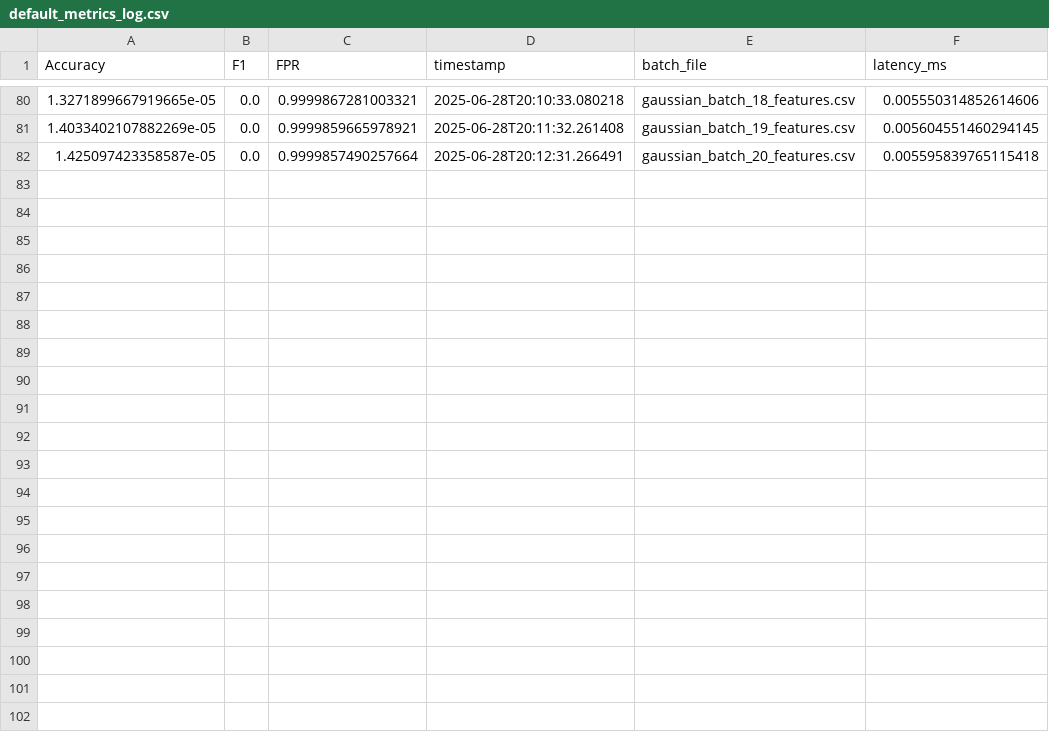
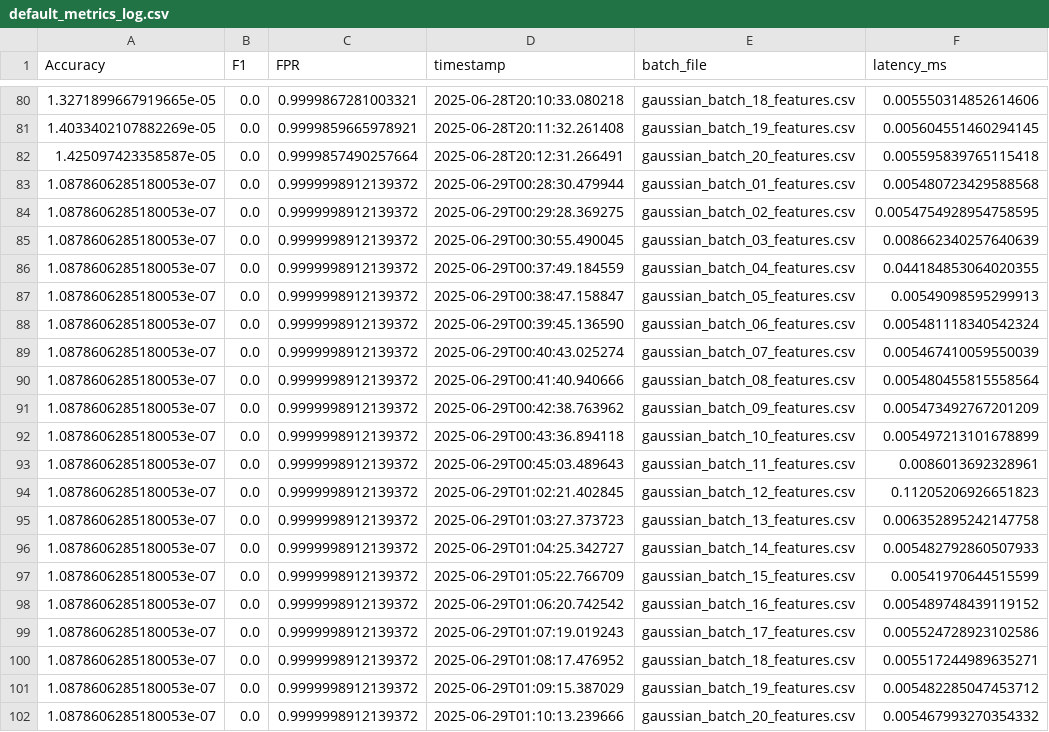
Before and after one commit to roshanadhikari2073/hurla_project, a CSV file: logs/default_metrics_log.csv, drawn as a sheet; only a part is shown, gaps mark what is left out; the diff names each change by its address in the sheet, - before the commit and + after, or states it on an @@ line.

```diff
--- a/logs/default_metrics_log.csv
+++ b/logs/default_metrics_log.csv
+row 83: 1.0878606285180053e-07 | 0.0 | 0.9999998912139372 | 2025-06-29T00:28:30.479944 | gaussian_batch_01_features.csv | 0.005480723429588568
+row 84: 1.0878606285180053e-07 | 0.0 | 0.9999998912139372 | 2025-06-29T00:29:28.369275 | gaussian_batch_02_features.csv | 0.0054754928954758595
+row 85: 1.0878606285180053e-07 | 0.0 | 0.9999998912139372 | 2025-06-29T00:30:55.490045 | gaussian_batch_03_features.csv | 0.008662340257640639
+row 86: 1.0878606285180053e-07 | 0.0 | 0.9999998912139372 | 2025-06-29T00:37:49.184559 | gaussian_batch_04_features.csv | 0.044184853064020355
+row 87: 1.0878606285180053e-07 | 0.0 | 0.9999998912139372 | 2025-06-29T00:38:47.158847 | gaussian_batch_05_features.csv | 0.00549098595299913
+row 88: 1.0878606285180053e-07 | 0.0 | 0.9999998912139372 | 2025-06-29T00:39:45.136590 | gaussian_batch_06_features.csv | 0.005481118340542324
+row 89: 1.0878606285180053e-07 | 0.0 | 0.9999998912139372 | 2025-06-29T00:40:43.025274 | gaussian_batch_07_features.csv | 0.005467410059550039
+row 90: 1.0878606285180053e-07 | 0.0 | 0.9999998912139372 | 2025-06-29T00:41:40.940666 | gaussian_batch_08_features.csv | 0.005480455815558564
+row 91: 1.0878606285180053e-07 | 0.0 | 0.9999998912139372 | 2025-06-29T00:42:38.763962 | gaussian_batch_09_features.csv | 0.005473492767201209
+row 92: 1.0878606285180053e-07 | 0.0 | 0.9999998912139372 | 2025-06-29T00:43:36.894118 | gaussian_batch_10_features.csv | 0.005497213101678899
+row 93: 1.0878606285180053e-07 | 0.0 | 0.9999998912139372 | 2025-06-29T00:45:03.489643 | gaussian_batch_11_features.csv | 0.0086013692328961
+row 94: 1.0878606285180053e-07 | 0.0 | 0.9999998912139372 | 2025-06-29T01:02:21.402845 | gaussian_batch_12_features.csv | 0.11205206926651823
+row 95: 1.0878606285180053e-07 | 0.0 | 0.9999998912139372 | 2025-06-29T01:03:27.373723 | gaussian_batch_13_features.csv | 0.006352895242147758
+row 96: 1.0878606285180053e-07 | 0.0 | 0.9999998912139372 | 2025-06-29T01:04:25.342727 | gaussian_batch_14_features.csv | 0.005482792860507933
+row 97: 1.0878606285180053e-07 | 0.0 | 0.9999998912139372 | 2025-06-29T01:05:22.766709 | gaussian_batch_15_features.csv | 0.00541970644515599
+row 98: 1.0878606285180053e-07 | 0.0 | 0.9999998912139372 | 2025-06-29T01:06:20.742542 | gaussian_batch_16_features.csv | 0.005489748439119152
+row 99: 1.0878606285180053e-07 | 0.0 | 0.9999998912139372 | 2025-06-29T01:07:19.019243 | gaussian_batch_17_features.csv | 0.005524728923102586
+row 100: 1.0878606285180053e-07 | 0.0 | 0.9999998912139372 | 2025-06-29T01:08:17.476952 | gaussian_batch_18_features.csv | 0.005517244989635271
+row 101: 1.0878606285180053e-07 | 0.0 | 0.9999998912139372 | 2025-06-29T01:09:15.387029 | gaussian_batch_19_features.csv | 0.005482285047453712
+row 102: 1.0878606285180053e-07 | 0.0 | 0.9999998912139372 | 2025-06-29T01:10:13.239666 | gaussian_batch_20_features.csv | 0.005467993270354332
```
Also changed, not shown: logs/default_reward_log.csv, logs/default_threshold_log.csv, 5 other files.
